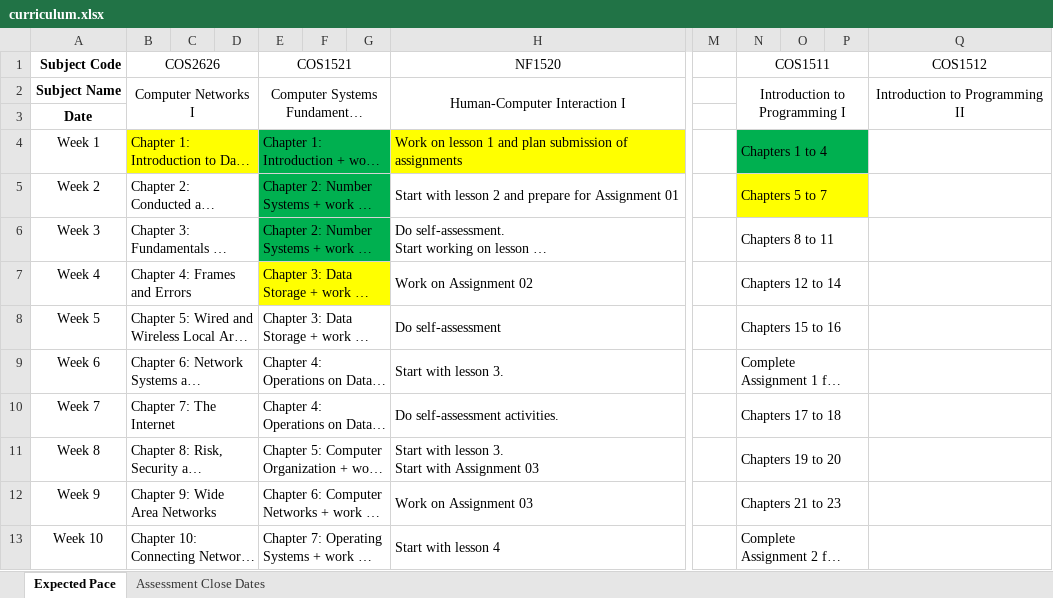
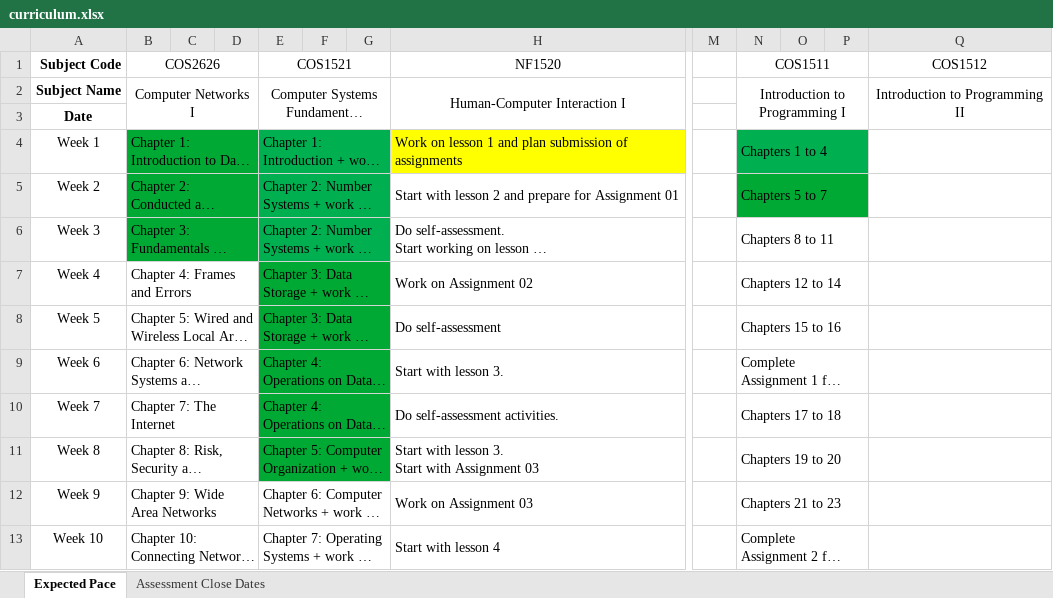
Before and after one commit to SparrowZA/UniSA, an Excel workbook: curriculum.xlsx, sheet Expected Pace, drawn as a sheet; only a part is shown, gaps mark what is left out; long unchanged cells end in …; values as stored, in another font and other column widths than the file's, no borders; the diff names each change by its address in the sheet, - before the commit and + after, or states it on an @@ line.

```diff
--- a/curriculum.xlsx (sheet Expected Pace)
+++ b/curriculum.xlsx (sheet Expected Pace)
-B4:D4 fill: #FFFF00
+B4:D4 fill: #00A933
-B5:D6 fill: none
+B5:D6 fill: #00A933
-N5:P5 fill: #FFFF00
+N5:P5 fill: #00A933
-E7:G7 fill: #FFFF00
+E7:G7 fill: #00A933
-E8:G11 fill: none
+E8:G11 fill: #00A933
```
Also changed, not shown: sheet Assessment Close Dates, 1 other file.
